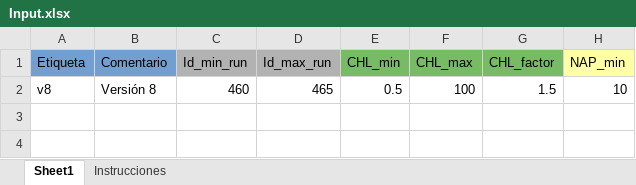
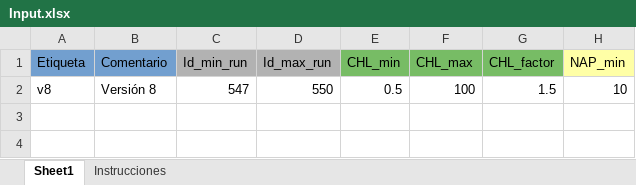
Before and after one commit to ScheinerS/HL, an Excel workbook: Input.xlsx, sheet Sheet1, drawn as a sheet; only a part is shown; values as stored, in another font and other column widths than the file's, no borders; the diff names each change by its address in the sheet, - before the commit and + after, or states it on an @@ line.

```diff
--- a/Input.xlsx (sheet Sheet1)
+++ b/Input.xlsx (sheet Sheet1)
-C2 (Id_min_run): 460
+C2 (Id_min_run): 547
-D2 (Id_max_run): 465
+D2 (Id_max_run): 550
```
Also changed, not shown: 2 other files.
